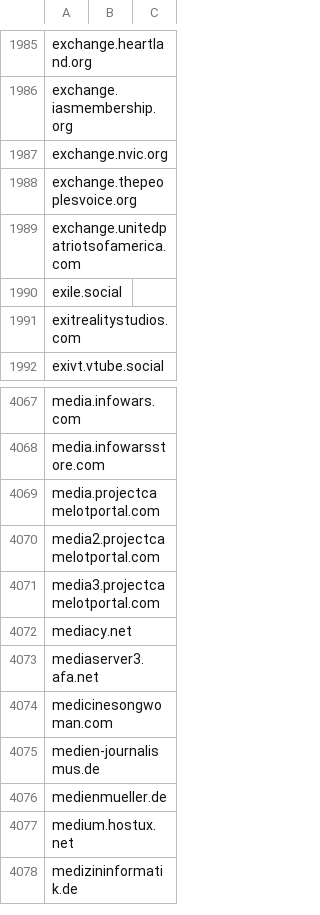
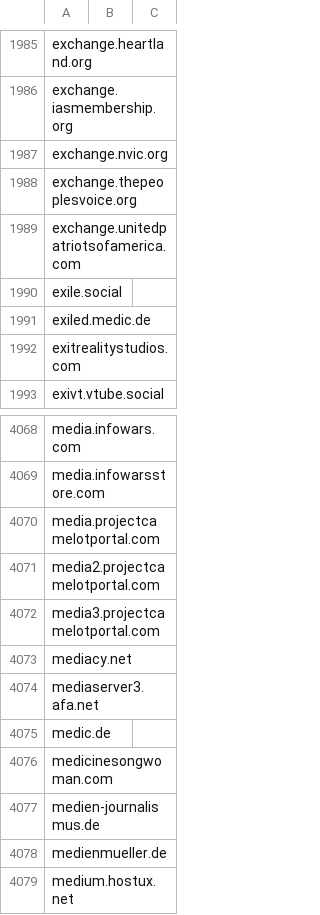
Before and after one commit to avidansternberg/project-blocklist, a CSV file: domain_lists/hate-and-junk.csv, drawn as a sheet; only a part is shown, gaps mark what is left out; the shorter side is filled out with more unchanged rows; the diff names each change by its address in the sheet, - before the commit and + after, or states it on an @@ line.

Commit message:
Add scam, hate-and-junk, neofascism

```diff
--- a/domain_lists/hate-and-junk.csv
+++ b/domain_lists/hate-and-junk.csv
+row 1991: exiled.medic.de
+row 4075: medic.de
```
Also changed, not shown: domain_lists/neofascism.csv, domain_lists/racism.csv, 3 other files.
